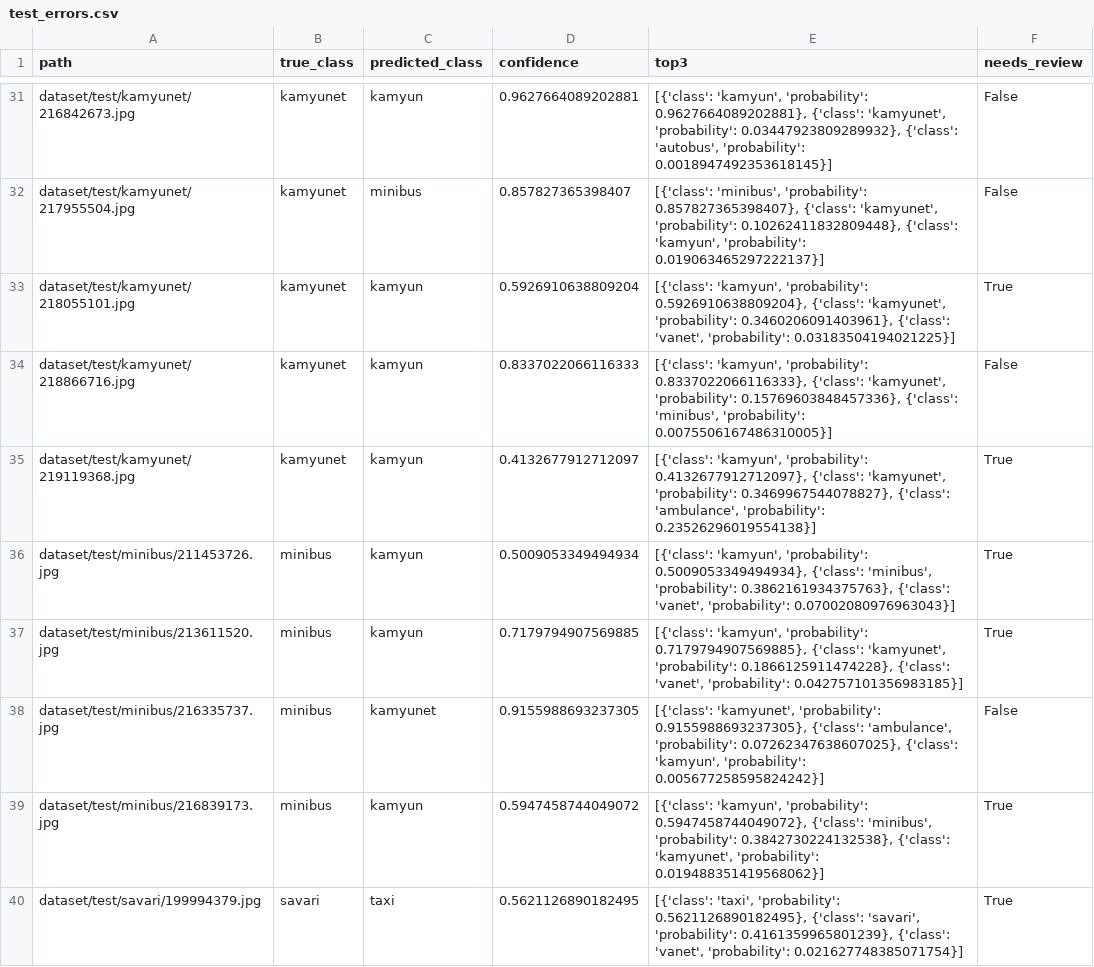
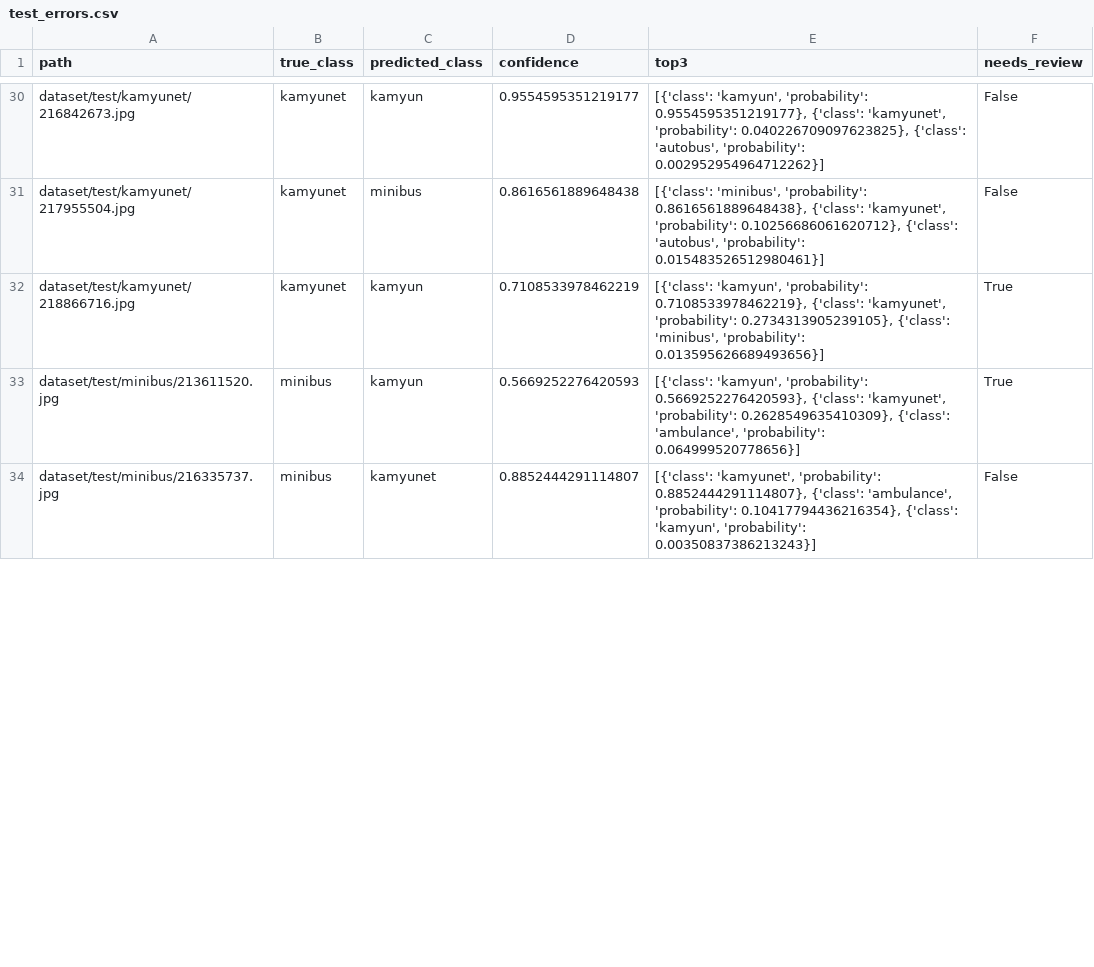
Before and after one commit to EbrahimNouri/TrafficVehicle, a CSV file: artifacts/results/test_errors.csv, drawn as a sheet; only a part is shown, gaps mark what is left out; removed rows and columns are numbered as before the commit, all else as after; the diff covers the shown part only; the diff names each change by its address in the sheet, - before the commit and + after, or states it on an @@ line.

```diff
--- a/artifacts/results/test_errors.csv
+++ b/artifacts/results/test_errors.csv
-D30 (confidence): 0.9627664089202881
+D30 (confidence): 0.9554595351219177
-E30 (top3): …'kamyun', 'probability': 0.9627664089202881}, {'class': 'kamyunet', 'probability': 0.03447923809289932}, {'class': 'autobus', 'probability': 0.0018947492353618145}]
+E30 (top3): …'kamyun', 'probability': 0.9554595351219177}, {'class': 'kamyunet', 'probability': 0.040226709097623825}, {'class': 'autobus', 'probability': 0.002952954964712262}]
-D31 (confidence): 0.857827365398407
+D31 (confidence): 0.8616561889648438
-E31 (top3): …'minibus', 'probability': 0.857827365398407}, {'class': 'kamyunet', 'probability': 0.10262411832809448}, {'class': 'kamyun', 'probability': 0.019063465297222137}]
+E31 (top3): …'minibus', 'probability': 0.8616561889648438}, {'class': 'kamyunet', 'probability': 0.10256686061620712}, {'class': 'autobus', 'probability': 0.015483526512980461}]
-row 33: dataset/test/kamyunet/218055101.jpg | kamyunet | kamyun | 0.5926910638809204 | [{'class': 'kamyun', 'probability': 0.5926910638809204}, {'class': 'kamyunet', 'probability': 0.3460206091403961}, {'class': 'vanet', 'probability': 0.03183504194021225}] | True
-D32 (confidence): 0.8337022066116333
+D32 (confidence): 0.7108533978462219
-E32 (top3): …'kamyun', 'probability': 0.8337022066116333}, {'class': 'kamyunet', 'probability': 0.15769603848457336}, {'class': 'minibus', 'probability': 0.0075506167486310005}]
+E32 (top3): …'kamyun', 'probability': 0.7108533978462219}, {'class': 'kamyunet', 'probability': 0.2734313905239105}, {'class': 'minibus', 'probability': 0.013595626689493656}]
-F32 (needs_review): False
+F32 (needs_review): True
-row 35: dataset/test/kamyunet/219119368.jpg | kamyunet | kamyun | 0.4132677912712097 | [{'class': 'kamyun', 'probability': 0.4132677912712097}, {'class': 'kamyunet', 'probability': 0.3469967544078827}, {'class': 'ambulance', 'probability': 0.23526296019554138}] | True
-row 36: dataset/test/minibus/211453726.jpg | minibus | kamyun | 0.5009053349494934 | [{'class': 'kamyun', 'probability': 0.5009053349494934}, {'class': 'minibus', 'probability': 0.3862161934375763}, {'class': 'vanet', 'probability': 0.07002080976963043}] | True
-D33 (confidence): 0.7179794907569885
+D33 (confidence): 0.5669252276420593
-E33 (top3): …'kamyun', 'probability': 0.7179794907569885}, {'class': 'kamyunet', 'probability': 0.1866125911474228}, {'class': 'vanet', 'probability': 0.042757101356983185}]
+E33 (top3): …'kamyun', 'probability': 0.5669252276420593}, {'class': 'kamyunet', 'probability': 0.2628549635410309}, {'class': 'ambulance', 'probability': 0.064999520778656}]
-D34 (confidence): 0.9155988693237305
+D34 (confidence): 0.8852444291114807
-E34 (top3): …'kamyunet', 'probability': 0.9155988693237305}, {'class': 'ambulance', 'probability': 0.07262347638607025}, {'class': 'kamyun', 'probability': 0.005677258595824242}]
+E34 (top3): …'kamyunet', 'probability': 0.8852444291114807}, {'class': 'ambulance', 'probability': 0.10417794436216354}, {'class': 'kamyun', 'probability': 0.00350837386213243}]
-row 39: dataset/test/minibus/216839173.jpg | minibus | kamyun | 0.5947458744049072 | [{'class': 'kamyun', 'probability': 0.5947458744049072}, {'class': 'minibus', 'probability': 0.3842730224132538}, {'class': 'kamyunet', 'probability': 0.019488351419568062}] | True
-row 40: dataset/test/savari/199994379.jpg | savari | taxi | 0.5621126890182495 | [{'class': 'taxi', 'probability': 0.5621126890182495}, {'class': 'savari', 'probability': 0.4161359965801239}, {'class': 'vanet', 'probability': 0.021627748385071754}] | True
```
Also changed, not shown: 4 added rows, 2 removed rows and 74 edited cells elsewhere in this file, artifacts/results/all_models_test/per_model/avg_pool.csv, artifacts/results/all_models_test/per_model/bce_loss.csv, 46 other files.
